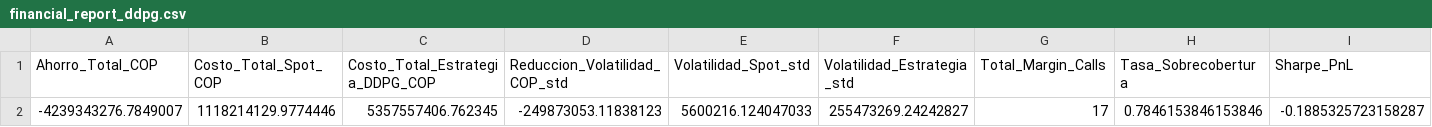
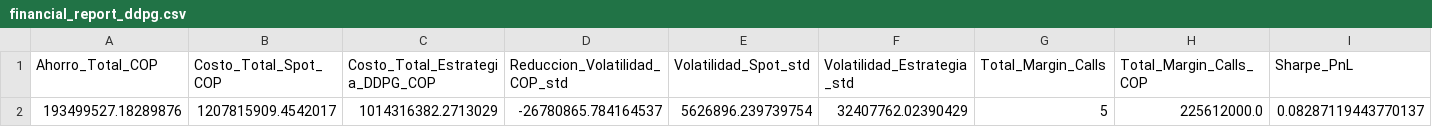
Before and after one commit to shaka03/bot_futuros, a CSV file: results/option1/financial_report_ddpg.csv, drawn as a sheet.

```diff
--- a/results/option1/financial_report_ddpg.csv
+++ b/results/option1/financial_report_ddpg.csv
@@ -1,2 +1,2 @@
-Ahorro_Total_COP,Costo_Total_Spot_COP,Costo_Total_Estrategia_DDPG_COP,Reduccion_Volatilidad_COP_std,Volatilidad_Spot_std,Volatilidad_Estrategia_std,Total_Margin_Calls,Tasa_Sobrecobertura,Sharpe_PnL
--4239343276.7849007,1118214129.9774446,5357557406.762345,-249873053.11838123,5600216.124047033,255473269.24242827,17,0.7846153846153846,-0.1885325723158287
+Ahorro_Total_COP,Costo_Total_Spot_COP,Costo_Total_Estrategia_DDPG_COP,Reduccion_Volatilidad_COP_std,Volatilidad_Spot_std,Volatilidad_Estrategia_std,Total_Margin_Calls,Total_Margin_Calls_COP,Sharpe_PnL
+193499527.18289876,1207815909.4542017,1014316382.2713029,-26780865.784164537,5626896.239739754,32407762.02390429,5,225612000.0,0.08287119443770137
```
Also changed, not shown: results/option1/benchmark_spot_daily.csv, results/option1/evaluation_rollout_ddpg.csv, 16 other files.
